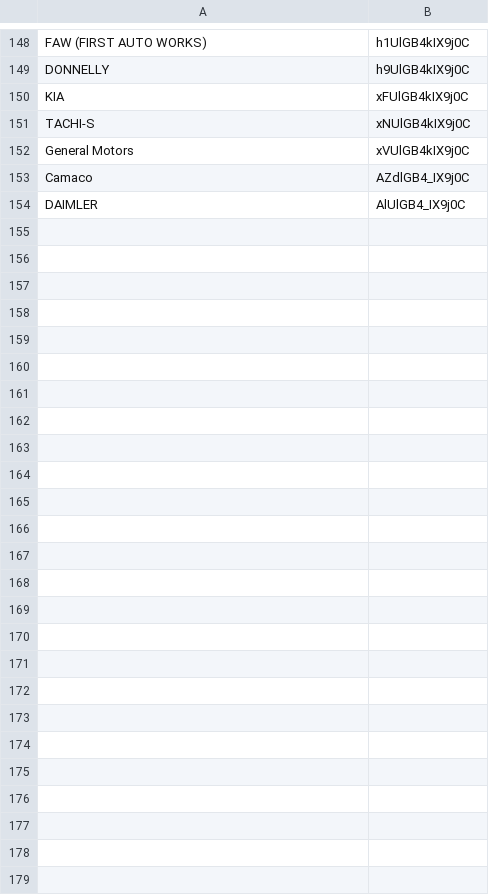
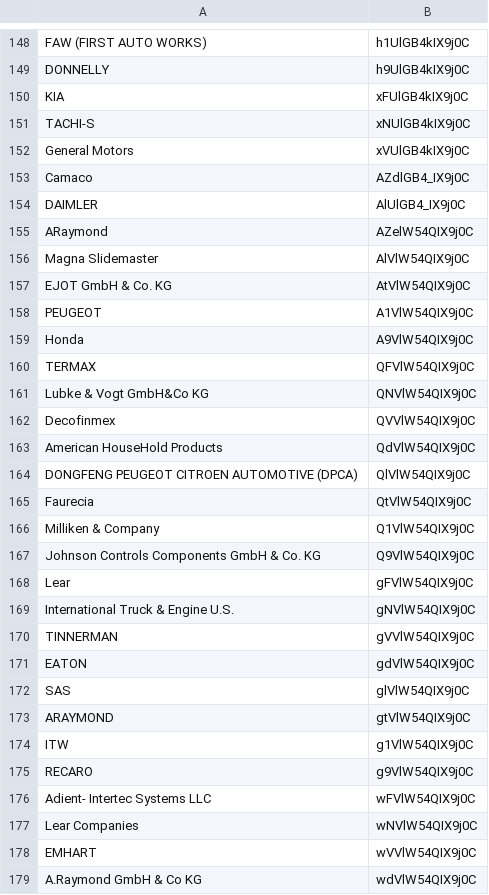
Before and after one commit to sandeepmohan23/yfai_data_migration, a CSV file: Mapping_CSVs/customer.csv, drawn as a sheet; only a part is shown, gaps mark what is left out; the diff names each change by its address in the sheet, - before the commit and + after, or states it on an @@ line.

Commit message:
Updated Customer mapping with new names

```diff
--- a/Mapping_CSVs/customer.csv
+++ b/Mapping_CSVs/customer.csv
+row 155: ARaymond | AZelW54QIX9j0C
+row 156: Magna Slidemaster | AlVlW54QIX9j0C
+row 157: EJOT GmbH & Co. KG | AtVlW54QIX9j0C
+row 158: PEUGEOT | A1VlW54QIX9j0C
+row 159: Honda | A9VlW54QIX9j0C
+row 160: TERMAX | QFVlW54QIX9j0C
+row 161: Lubke & Vogt GmbH&Co KG | QNVlW54QIX9j0C
+row 162: Decofinmex | QVVlW54QIX9j0C
+row 163: American HouseHold Products | QdVlW54QIX9j0C
+row 164: DONGFENG PEUGEOT CITROEN AUTOMOTIVE (DPCA) | QlVlW54QIX9j0C
+row 165: Faurecia | QtVlW54QIX9j0C
+row 166: Milliken & Company | Q1VlW54QIX9j0C
+row 167: Johnson Controls Components GmbH & Co. KG | Q9VlW54QIX9j0C
+row 168: Lear | gFVlW54QIX9j0C
+row 169: International Truck & Engine U.S. | gNVlW54QIX9j0C
+row 170: TINNERMAN | gVVlW54QIX9j0C
+row 171: EATON | gdVlW54QIX9j0C
+row 172: SAS | glVlW54QIX9j0C
+row 173: ARAYMOND | gtVlW54QIX9j0C
+row 174: ITW | g1VlW54QIX9j0C
+row 175: RECARO | g9VlW54QIX9j0C
+row 176: Adient- Intertec Systems LLC | wFVlW54QIX9j0C
+row 177: Lear Companies | wNVlW54QIX9j0C
+row 178: EMHART | wVVlW54QIX9j0C
+row 179: A.Raymond GmbH & Co KG | wdVlW54QIX9j0C
```
Also changed, not shown: 1 other file.
